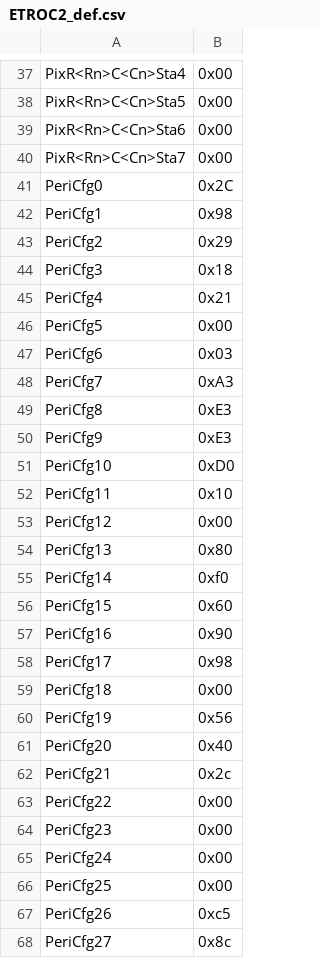
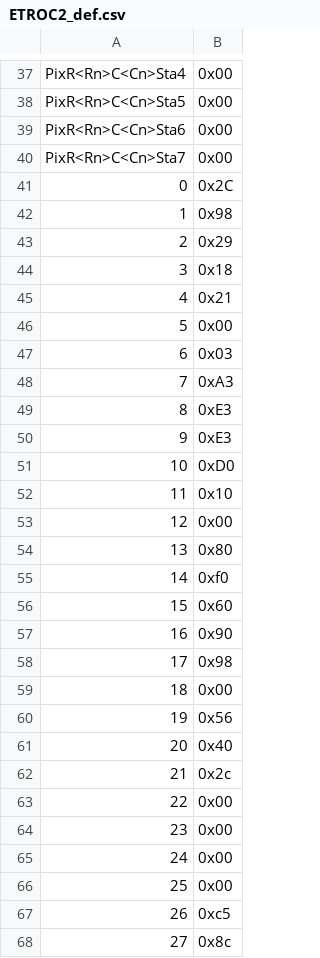
Before and after one commit to huangx-git/ETROC2_CEtest_sw, a CSV file: address_table/ETROC2_def.csv, drawn as a sheet; only a part is shown, gaps mark what is left out; the diff covers the shown part only.

```diff
--- a/address_table/ETROC2_def.csv
+++ b/address_table/ETROC2_def.csv
@@ -40,29 +40,29 @@ PixR<Rn>C<Cn>Sta6,0x00
 PixR<Rn>C<Cn>Sta7,0x00
-PeriCfg0,0x2C
-PeriCfg1,0x98
-PeriCfg2,0x29
-PeriCfg3,0x18
-PeriCfg4,0x21
-PeriCfg5,0x00
-PeriCfg6,0x03
-PeriCfg7,0xA3
-PeriCfg8,0xE3
-PeriCfg9,0xE3
-PeriCfg10,0xD0
-PeriCfg11,0x10
-PeriCfg12,0x00
-PeriCfg13,0x80
-PeriCfg14,0xf0
-PeriCfg15,0x60
-PeriCfg16,0x90
-PeriCfg17,0x98
-PeriCfg18,0x00
-PeriCfg19,0x56
-PeriCfg20,0x40
-PeriCfg21,0x2c
-PeriCfg22,0x00
-PeriCfg23,0x00
-PeriCfg24,0x00
-PeriCfg25,0x00
-PeriCfg26,0xc5
-PeriCfg27,0x8c
+0,0x2C
+1,0x98
+2,0x29
+3,0x18
+4,0x21
+5,0x00
+6,0x03
+7,0xA3
+8,0xE3
+9,0xE3
+10,0xD0
+11,0x10
+12,0x00
+13,0x80
+14,0xf0
+15,0x60
+16,0x90
+17,0x98
+18,0x00
+19,0x56
+20,0x40
+21,0x2c
+22,0x00
+23,0x00
+24,0x00
+25,0x00
+26,0xc5
+27,0x8c
```
Also changed, not shown: 4 edited cells elsewhere in this file, address_table/ETROC2_regs.csv, 3 other files.
